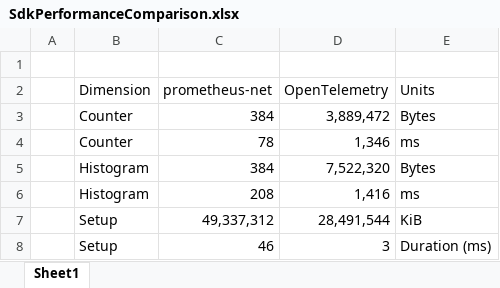
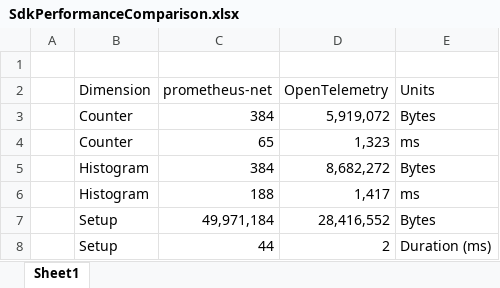
Before and after one commit to domnewkirk/prometheus-net, an Excel workbook: Docs/SdkPerformanceComparison.xlsx, sheet Sheet1, drawn as a sheet; values as stored, in another font and other column widths than the file's, no borders; charts and pictures not drawn; removed rows and columns are numbered as before the commit, all else as after; the diff names each change by its address in the sheet, - before the commit and + after, or states it on an @@ line.

```diff
--- a/Docs/SdkPerformanceComparison.xlsx (sheet Sheet1)
+++ b/Docs/SdkPerformanceComparison.xlsx (sheet Sheet1)
-D3 (OpenTelemetry): 3,889,472
+D3 (OpenTelemetry): 5,919,072
-C4 (prometheus-net): 78
+C4 (prometheus-net): 65
-D4 (OpenTelemetry): 1,346
+D4 (OpenTelemetry): 1,323
-D5 (OpenTelemetry): 7,522,320
+D5 (OpenTelemetry): 8,682,272
-C6 (prometheus-net): 208
+C6 (prometheus-net): 188
-D6 (OpenTelemetry): 1,416
+D6 (OpenTelemetry): 1,417
-row 7:  | Setup | 49,337,312 | 28,491,544 | KiB
-row 8:  | Setup | 46 | 3 | Duration (ms)
+row 7:  | Setup | 49,971,184 | 28,416,552 | Bytes
+row 8:  | Setup | 44 | 2 | Duration (ms)
```
Also changed, not shown: charts or pictures, 7 other files.
